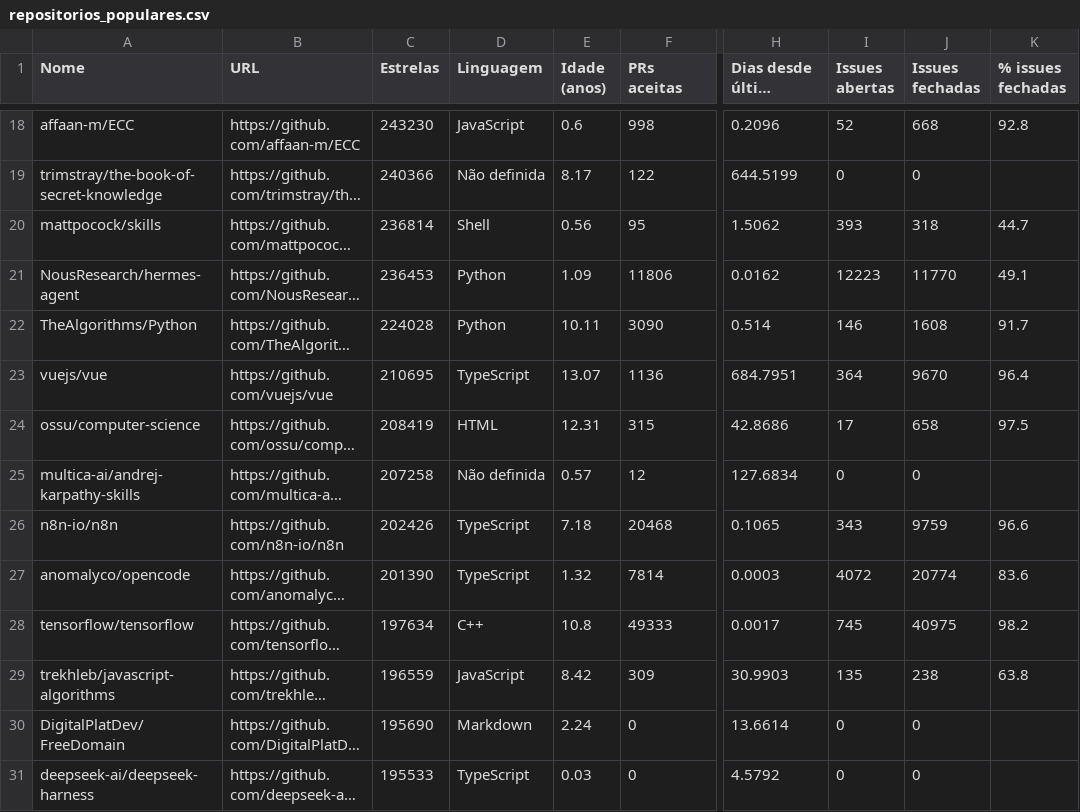
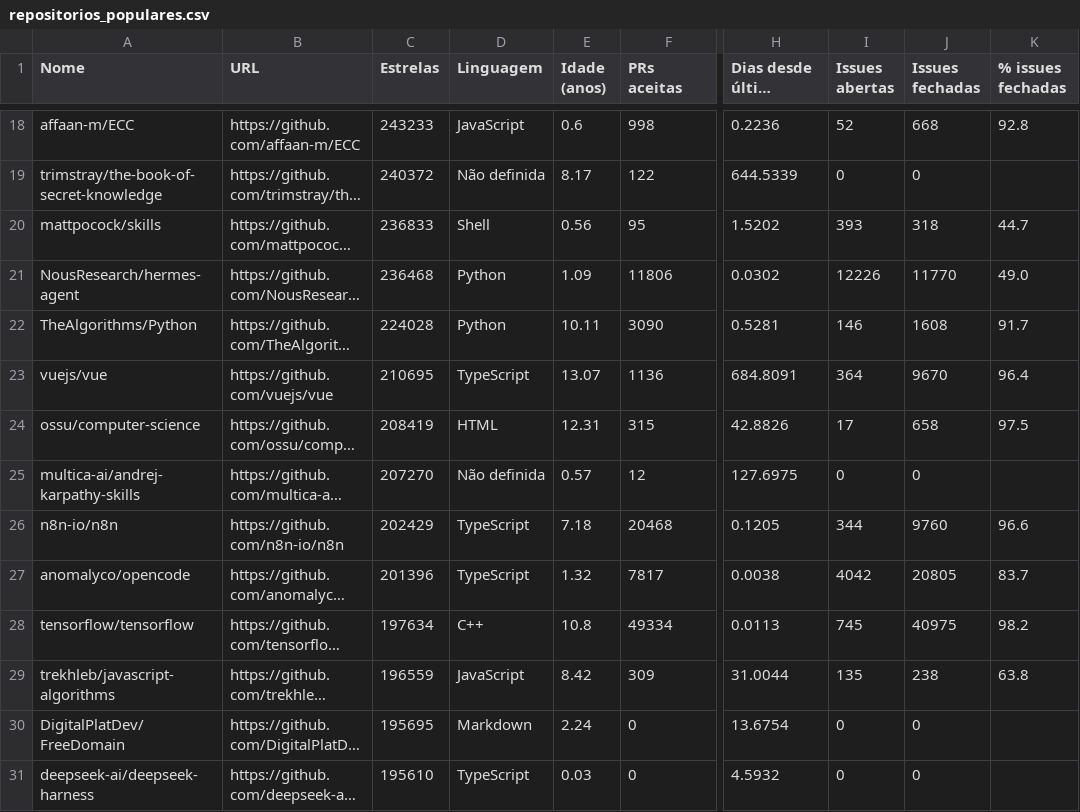
Before and after one commit to PedroMaiaAlves/lab-experimentacao-software, a CSV file: Sprint1/data/raw/repositorios_populares.csv, drawn as a sheet; only a part is shown, gaps mark what is left out; long unchanged cells end in …; the diff covers the shown part only; the diff names each change by its address in the sheet, - before the commit and + after, or states it on an @@ line.

```diff
--- a/Sprint1/data/raw/repositorios_populares.csv
+++ b/Sprint1/data/raw/repositorios_populares.csv
-C18 (Estrelas): 243230
+C18 (Estrelas): 243233
-H18 (Dias desde última atualização): 0.2096
+H18 (Dias desde última atualização): 0.2236
-C19 (Estrelas): 240366
+C19 (Estrelas): 240372
-H19 (Dias desde última atualização): 644.5199
+H19 (Dias desde última atualização): 644.5339
-C20 (Estrelas): 236814
+C20 (Estrelas): 236833
-H20 (Dias desde última atualização): 1.5062
+H20 (Dias desde última atualização): 1.5202
-C21 (Estrelas): 236453
+C21 (Estrelas): 236468
-H21 (Dias desde última atualização): 0.0162
+H21 (Dias desde última atualização): 0.0302
-I21 (Issues abertas): 12223
+I21 (Issues abertas): 12226
-K21 (% issues fechadas): 49.1
+K21 (% issues fechadas): 49.0
-H22 (Dias desde última atualização): 0.514
+H22 (Dias desde última atualização): 0.5281
-H23 (Dias desde última atualização): 684.7951
+H23 (Dias desde última atualização): 684.8091
-H24 (Dias desde última atualização): 42.8686
+H24 (Dias desde última atualização): 42.8826
-C25 (Estrelas): 207258
+C25 (Estrelas): 207270
-H25 (Dias desde última atualização): 127.6834
+H25 (Dias desde última atualização): 127.6975
-C26 (Estrelas): 202426
+C26 (Estrelas): 202429
-H26 (Dias desde última atualização): 0.1065
+H26 (Dias desde última atualização): 0.1205
-I26 (Issues abertas): 343
+I26 (Issues abertas): 344
-J26 (Issues fechadas): 9759
+J26 (Issues fechadas): 9760
-C27 (Estrelas): 201390
+C27 (Estrelas): 201396
-F27 (PRs aceitas): 7814
+F27 (PRs aceitas): 7817
-H27 (Dias desde última atualização): 0.0003
+H27 (Dias desde última atualização): 0.0038
-I27 (Issues abertas): 4072
+I27 (Issues abertas): 4042
-J27 (Issues fechadas): 20774
+J27 (Issues fechadas): 20805
-K27 (% issues fechadas): 83.6
+K27 (% issues fechadas): 83.7
-F28 (PRs aceitas): 49333
+F28 (PRs aceitas): 49334
-H28 (Dias desde última atualização): 0.0017
+H28 (Dias desde última atualização): 0.0113
-H29 (Dias desde última atualização): 30.9903
+H29 (Dias desde última atualização): 31.0044
-C30 (Estrelas): 195690
+C30 (Estrelas): 195695
-H30 (Dias desde última atualização): 13.6614
+H30 (Dias desde última atualização): 13.6754
-C31 (Estrelas): 195533
+C31 (Estrelas): 195610
-H31 (Dias desde última atualização): 4.5792
+H31 (Dias desde última atualização): 4.5932
```
Also changed, not shown: 164 edited cells elsewhere in this file, 7 other files.
